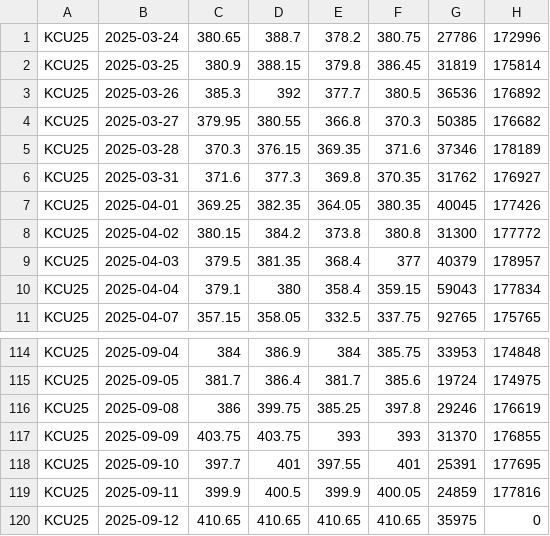
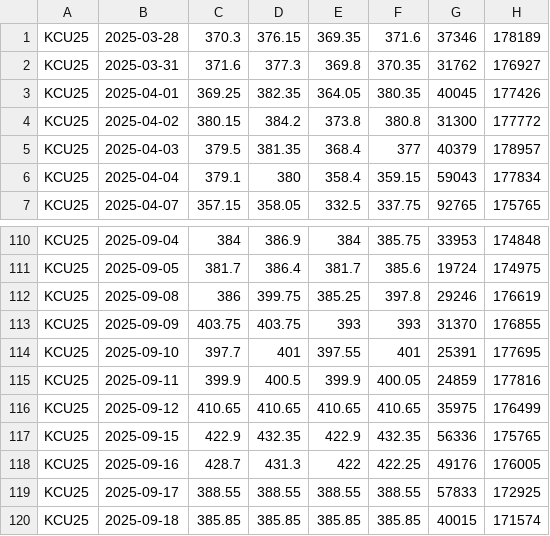
Before and after one commit to lowerycodes/Futures, a CSV file: coffee_data/KCU25.csv, drawn as a sheet; only a part is shown, gaps mark what is left out.

```diff
--- a/coffee_data/KCU25.csv
+++ b/coffee_data/KCU25.csv
@@ -1,5 +1 @@
-KCU25,2025-03-24,380.65,388.7,378.2,380.75,27786,172996
-KCU25,2025-03-25,380.9,388.15,379.8,386.45,31819,175814
-KCU25,2025-03-26,385.3,392,377.7,380.5,36536,176892
-KCU25,2025-03-27,379.95,380.55,366.8,370.3,50385,176682
 KCU25,2025-03-28,370.3,376.15,369.35,371.6,37346,178189
@@ -119,2 +115,6 @@ KCU25,2025-09-10,397.7,401,397.55,401,25391,177695
 KCU25,2025-09-11,399.9,400.5,399.9,400.05,24859,177816
-KCU25,2025-09-12,410.65,410.65,410.65,410.65,35975,0
+KCU25,2025-09-12,410.65,410.65,410.65,410.65,35975,176499
+KCU25,2025-09-15,422.9,432.35,422.9,432.35,56336,175765
+KCU25,2025-09-16,428.7,431.3,422,422.25,49176,176005
+KCU25,2025-09-17,388.55,388.55,388.55,388.55,57833,172925
+KCU25,2025-09-18,385.85,385.85,385.85,385.85,40015,171574
```
Also changed, not shown: coffee_data/KCZ25.csv, 1 other file.
